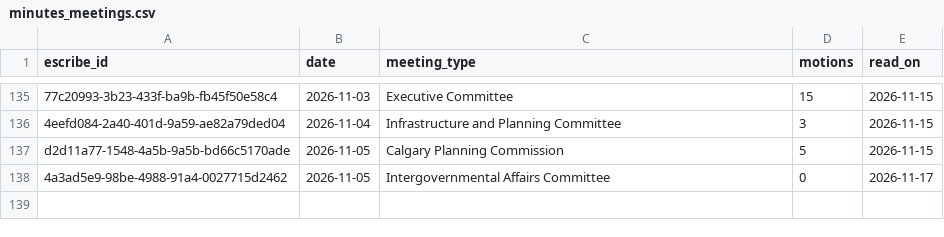
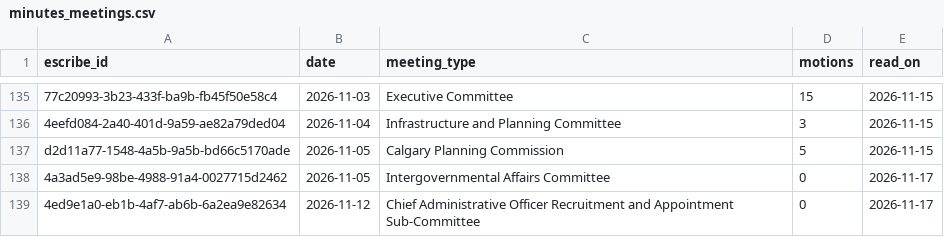
Before and after one commit to TrackingOurCash/YYC, a CSV file: data/votes/minutes_meetings.csv, drawn as a sheet; only a part is shown, gaps mark what is left out.

```diff
--- a/data/votes/minutes_meetings.csv
+++ b/data/votes/minutes_meetings.csv
@@ -138 +138,2 @@ d2d11a77-1548-4a5b-9a5b-bd66c5170ade,2026-11-05,Calgary Planning Commission,5,20
 4a3ad5e9-98be-4988-91a4-0027715d2462,2026-11-05,Intergovernmental Affairs Committee,0,2026-11-17
+4ed9e1a0-eb1b-4af7-ab6b-6a2ea9e82634,2026-11-12,Chief Administrative Officer Recruitment and Appointment Sub-Committee,0,2026-11-17
```
